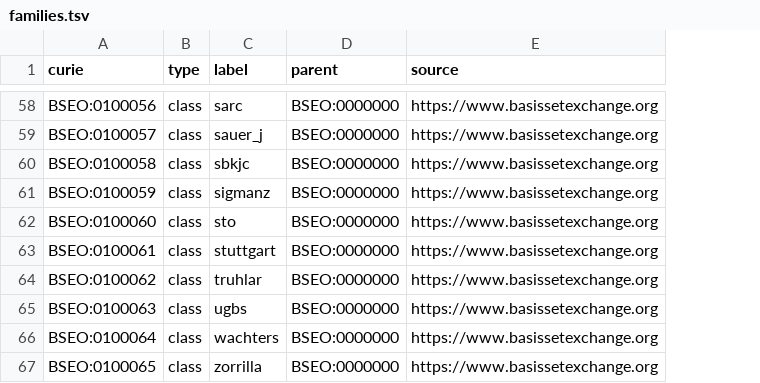
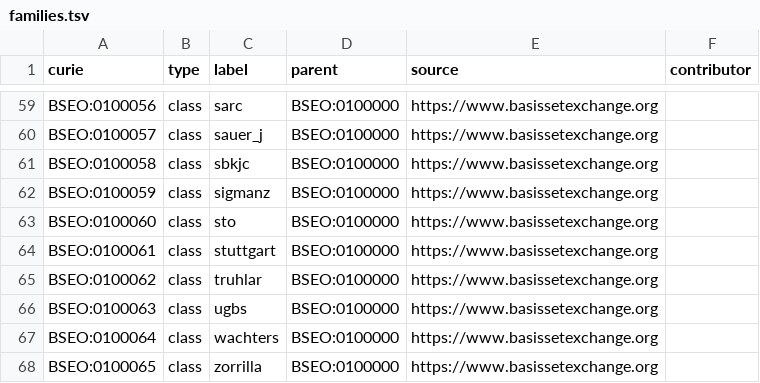
Before and after one commit to NFDI4Chem/basis-set-exchange-ontology, a TSV file: templates/families.tsv, drawn as a sheet; only a part is shown, gaps mark what is left out; addresses are those after the commit; the diff covers the shown part only; the diff names each change by its address in the sheet, - before the commit and + after, or states it on an @@ line.

```diff
--- a/templates/families.tsv
+++ b/templates/families.tsv
+column F (contributor), empty
-D59:D68 (parent): BSEO:0000000
+D59:D68 (parent): BSEO:0100000
```
Also changed, not shown: 1 added row and 41 edited cells elsewhere in this file, 3 other files.
